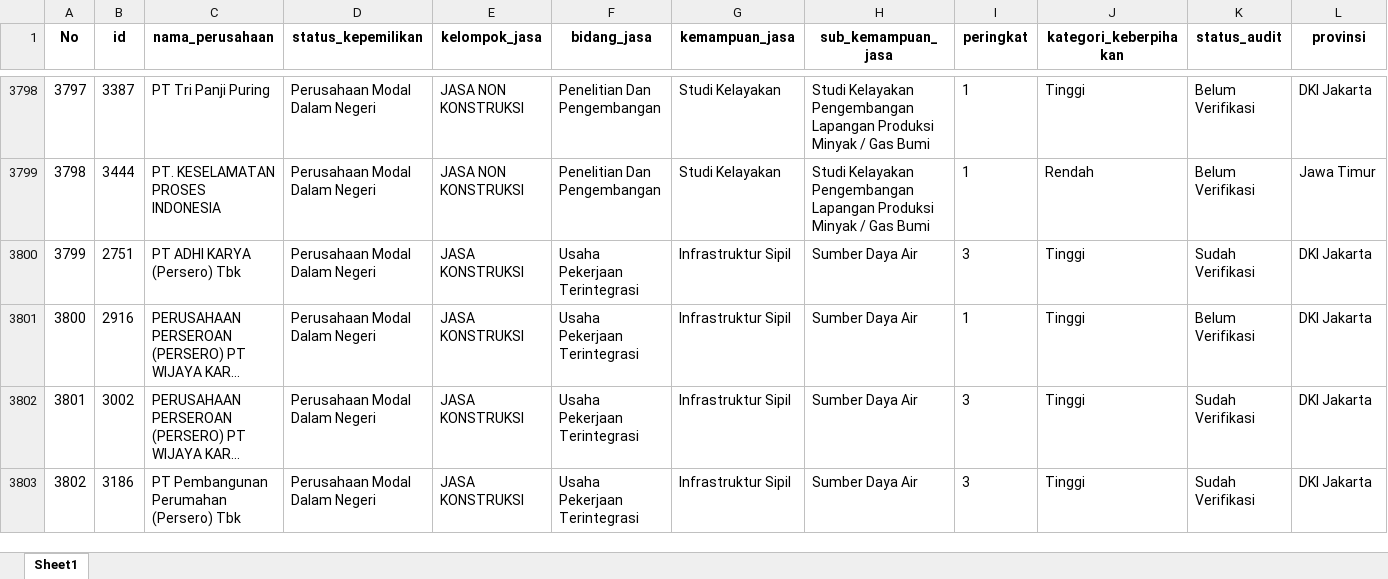
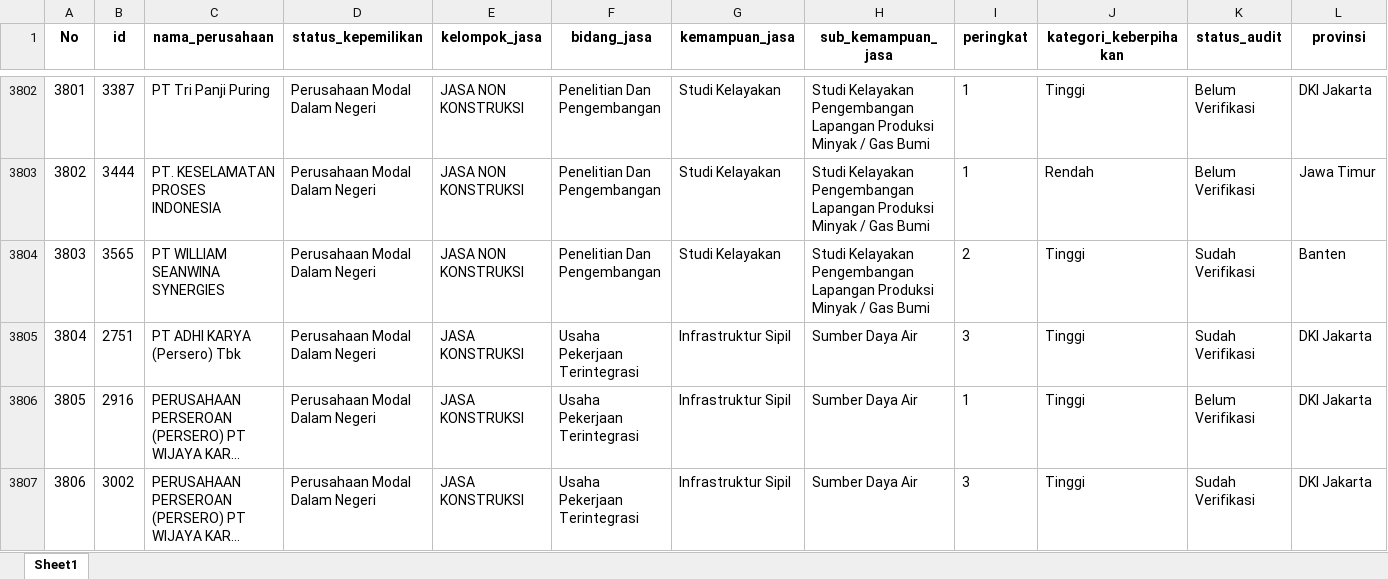
Before and after one commit to Kevinurfamily/mdco, an Excel workbook: result_copilot_kb/apdn_jasa.xlsx, sheet Sheet1, drawn as a sheet; only a part is shown, gaps mark what is left out; the shorter side is filled out with more unchanged rows; long unchanged cells end in …; values as stored, in another font and other column widths than the file's, no borders; rows hold the shown columns only; the diff covers the shown part only; the diff names each change by its address in the sheet, - before the commit and + after, or states it on an @@ line.

```diff
--- a/result_copilot_kb/apdn_jasa.xlsx (sheet Sheet1)
+++ b/result_copilot_kb/apdn_jasa.xlsx (sheet Sheet1)
@@ column A (No) renumbered from row 2542 down @@
+row 3804: 3803 | 3565 | PT WILLIAM SEANWINA SYNERGIES | Perusahaan Modal Dalam Negeri | JASA NON KONSTRUKSI | Penelitian Dan Pengembangan | Studi Kelayakan | Studi Kelayakan Pengembangan Lapangan Produksi Minyak / Gas Bumi | 2 | Tinggi | Sudah Verifikasi | Banten
```
Also changed, not shown: 5 added rows and 1 removed row elsewhere in this sheet, result_copilot_kb/apdn_barang.xlsx, 3 other files.
